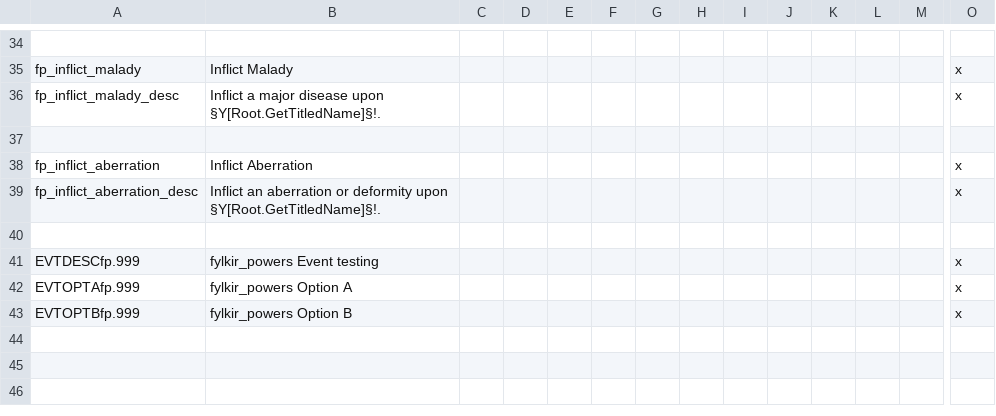
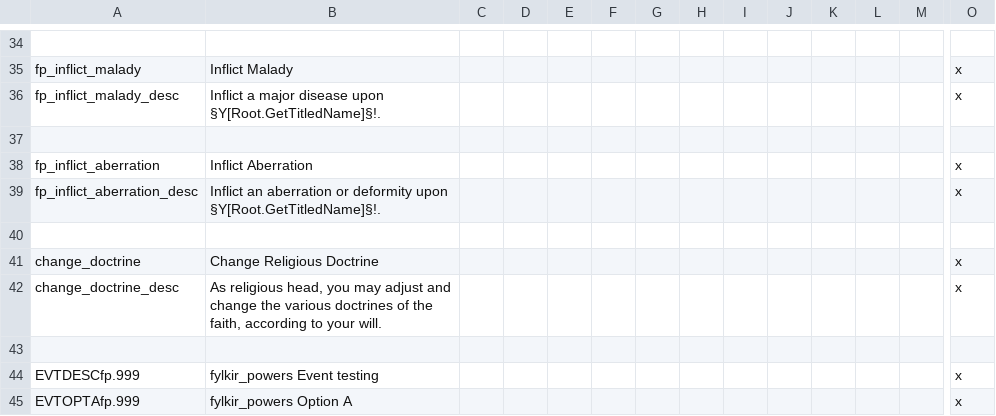
Before and after one commit to clsaiko/fylkir_powers, a CSV file: localisation/localisation_fylkir_powers.csv, drawn as a sheet; only a part is shown, gaps mark what is left out; the shorter side is filled out with more unchanged rows; rows hold the shown columns only; the diff names each change by its address in the sheet, - before the commit and + after, or states it on an @@ line.

Commit message:
doctrine localisation

```diff
--- a/localisation/localisation_fylkir_powers.csv
+++ b/localisation/localisation_fylkir_powers.csv
+row 41: change_doctrine | Change Religious Doctrine |  |  |  |  |  |  |  |  |  |  |  | x
+row 42: change_doctrine_desc | As religious head, you may adjust and change the various doctrines of the faith, according to your will. |  |  |  |  |  |  |  |  |  |  |  | x
+row 43: (empty)
```
